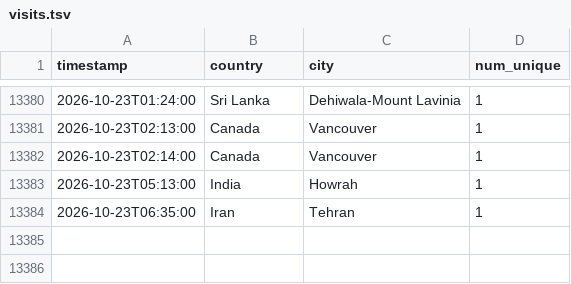
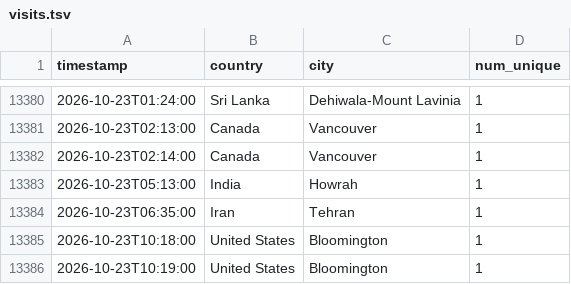
Before and after one commit to michaelsaxon/analytics2map, a TSV file: data/visits.tsv, drawn as a sheet; only a part is shown, gaps mark what is left out.

```diff
--- a/data/visits.tsv
+++ b/data/visits.tsv
@@ -13384 +13384,3 @@ timestamp	country	city	num_unique
 2026-10-23T06:35:00	Iran	Tehran	1
+2026-10-23T10:18:00	United States	Bloomington	1
+2026-10-23T10:19:00	United States	Bloomington	1
```
Also changed, not shown: 4 other files.
